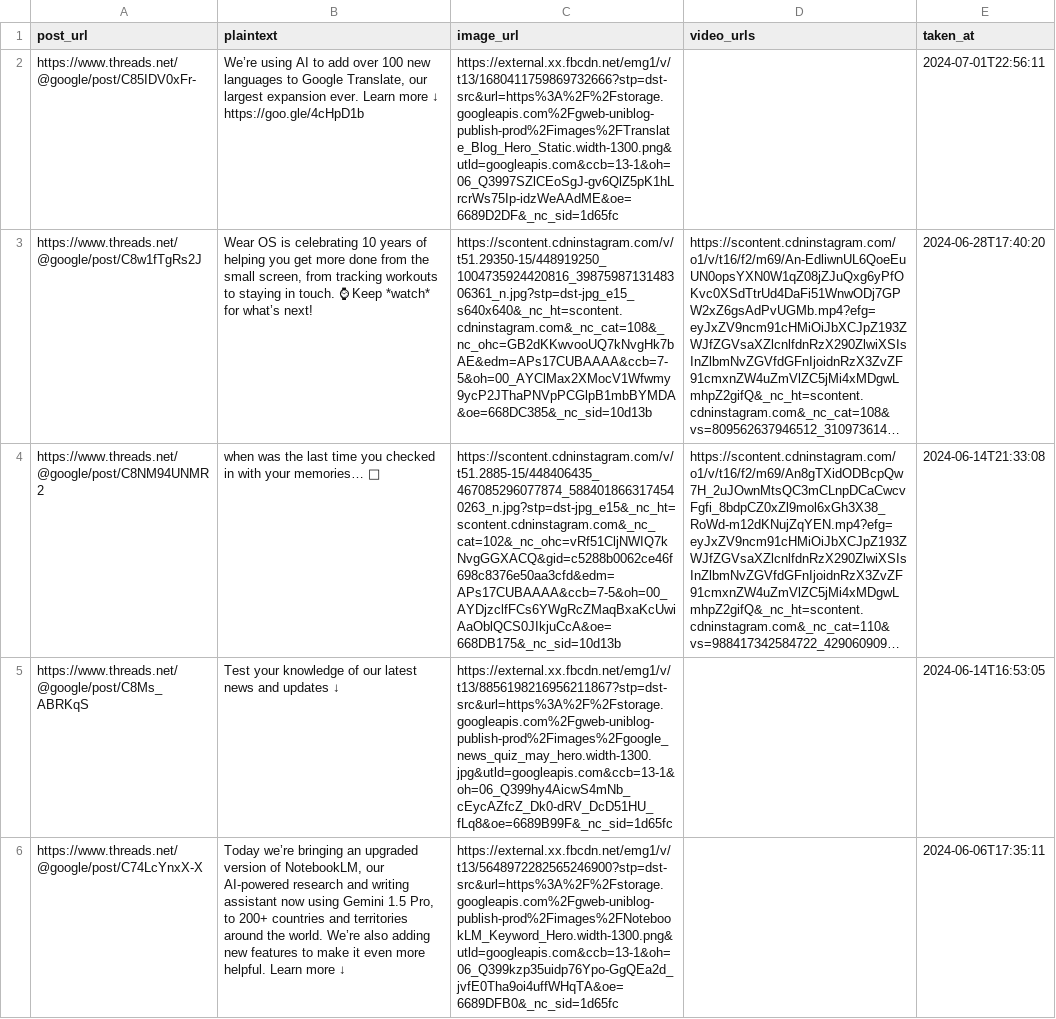
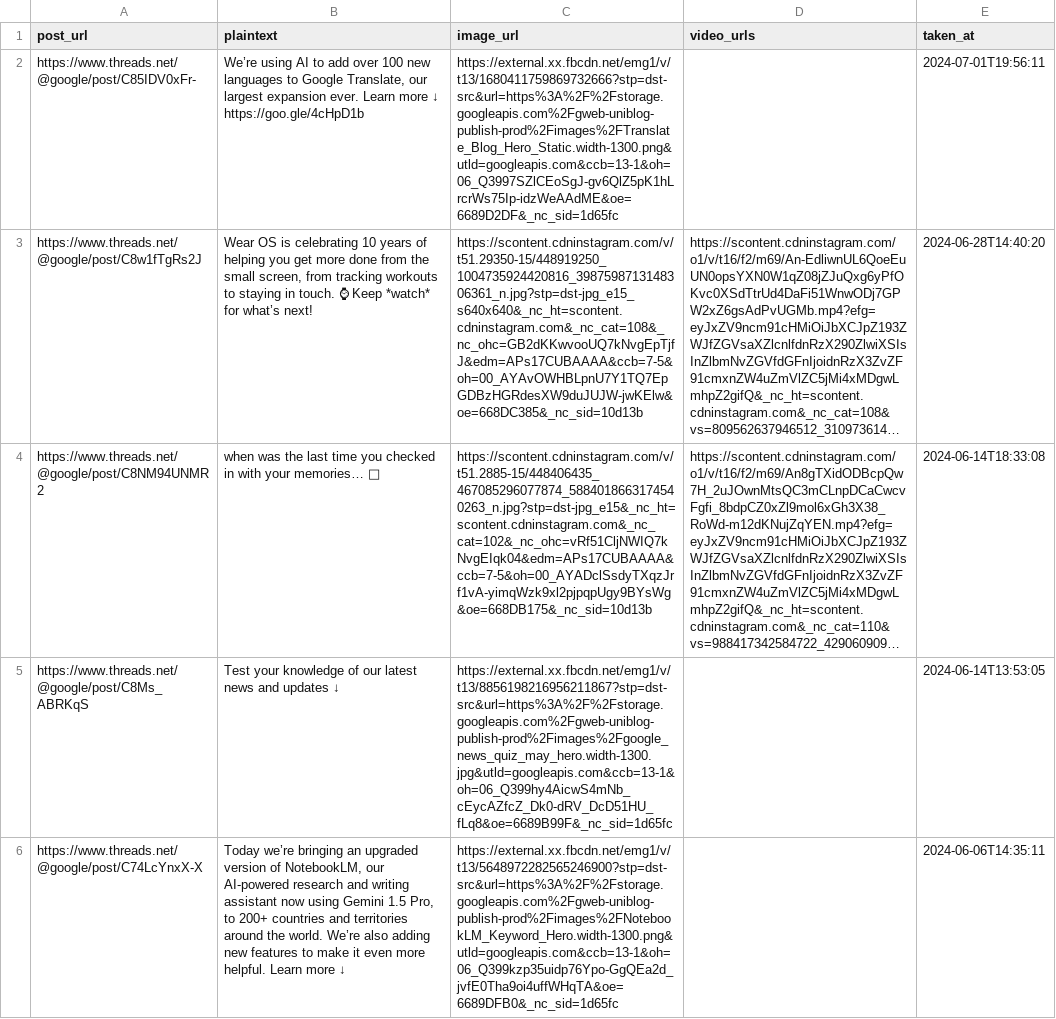
Before and after one commit to athulkannan2000/API_call, a CSV file: Test.csv, drawn as a sheet; only a part is shown; long unchanged cells end in …; the diff covers the shown part only; the diff names each change by its address in the sheet, - before the commit and + after, or states it on an @@ line.

Commit message:
Transfeormed into normal GMT

```diff
--- a/Test.csv
+++ b/Test.csv
-E2 (taken_at): 2024-07-01T22:56:11
+E2 (taken_at): 2024-07-01T19:56:11
-C3 (image_url): https://scontent.cdninstagram.com/v/t51.29350-15/448919250_1004735924420816_3987598713148306361_n.jpg?stp=dst-jpg_e15_s640x640&_nc_ht=scontent.cdninstagram.com&_nc_cat=108&_nc_ohc=GB2dKKwvooUQ7kNvgHk7bAE&edm=APs17CUBAAAA&ccb=7-5&oh=00_AYClMax2XMocV1Wfwmy9ycP2JThaPNVpPCGlpB1mbBYMDA&oe=668DC385&_nc_sid=10d13b
+C3 (image_url): https://scontent.cdninstagram.com/v/t51.29350-15/448919250_1004735924420816_3987598713148306361_n.jpg?stp=dst-jpg_e15_s640x640&_nc_ht=scontent.cdninstagram.com&_nc_cat=108&_nc_ohc=GB2dKKwvooUQ7kNvgEpTjfJ&edm=APs17CUBAAAA&ccb=7-5&oh=00_AYAvOWHBLpnU7Y1TQ7EpGDBzHGRdesXW9duJUJW-jwKElw&oe=668DC385&_nc_sid=10d13b
-E3 (taken_at): 2024-06-28T17:40:20
+E3 (taken_at): 2024-06-28T14:40:20
-C4 (image_url): https://scontent.cdninstagram.com/v/t51.2885-15/448406435_467085296077874_5884018663174540263_n.jpg?stp=dst-jpg_e15&_nc_ht=scontent.cdninstagram.com&_nc_cat=102&_nc_ohc=vRf51CljNWIQ7kNvgGGXACQ&gid=c5288b0062ce46f698c8376e50aa3cfd&edm=APs17CUBAAAA&ccb=7-5&oh=00_AYDjzclfFCs6YWgRcZMaqBxaKcUwiAaOblQCS0JIkjuCcA&oe=668DB175&_nc_sid=10d13b
+C4 (image_url): https://scontent.cdninstagram.com/v/t51.2885-15/448406435_467085296077874_5884018663174540263_n.jpg?stp=dst-jpg_e15&_nc_ht=scontent.cdninstagram.com&_nc_cat=102&_nc_ohc=vRf51CljNWIQ7kNvgEIqk04&edm=APs17CUBAAAA&ccb=7-5&oh=00_AYADclSsdyTXqzJrf1vA-yimqWzk9xl2pjpqpUgy9BYsWg&oe=668DB175&_nc_sid=10d13b
-E4 (taken_at): 2024-06-14T21:33:08
+E4 (taken_at): 2024-06-14T18:33:08
-E5 (taken_at): 2024-06-14T16:53:05
+E5 (taken_at): 2024-06-14T13:53:05
-E6 (taken_at): 2024-06-06T17:35:11
+E6 (taken_at): 2024-06-06T14:35:11
```
Also changed, not shown: 34 edited cells elsewhere in this file.
